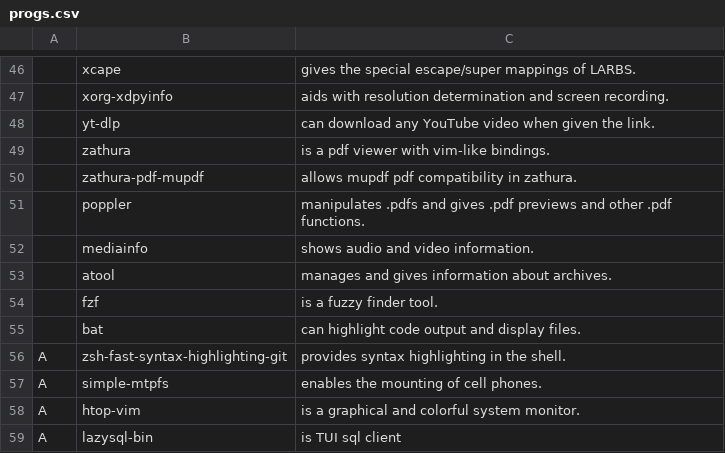
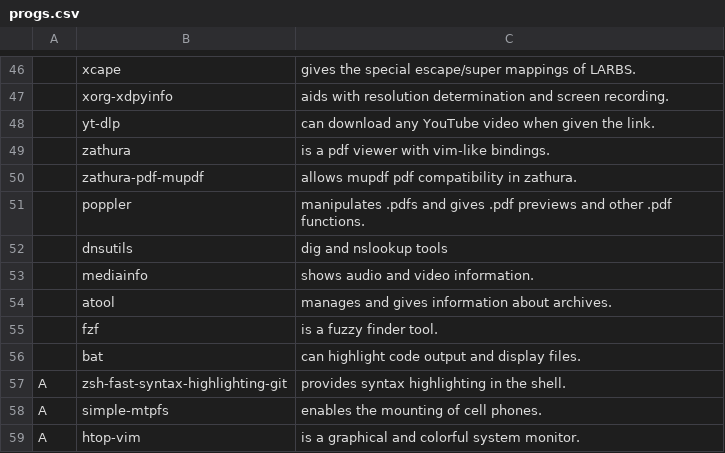
Before and after one commit to katrushenkov/KARBS, a CSV file: progs.csv, drawn as a sheet; only a part is shown, gaps mark what is left out; the shorter side is filled out with more unchanged rows; the diff names each change by its address in the sheet, - before the commit and + after, or states it on an @@ line.

Commit message:
add dnsutils to progs.csv

```diff
--- a/progs.csv
+++ b/progs.csv
+row 52:  | dnsutils | dig and nslookup tools
```
